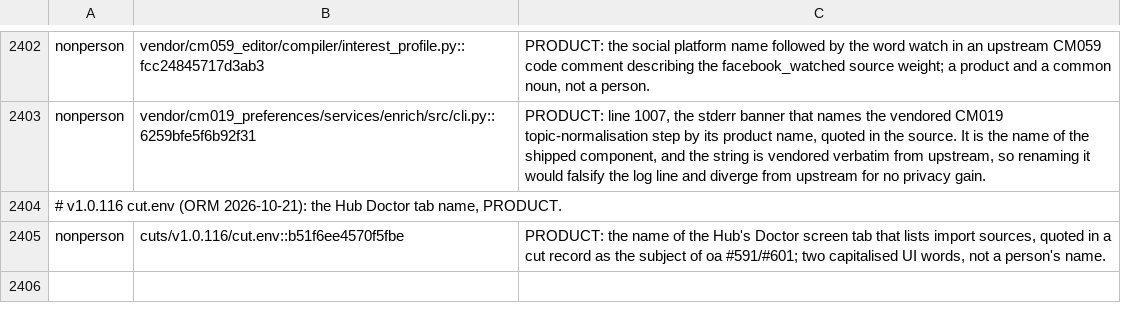
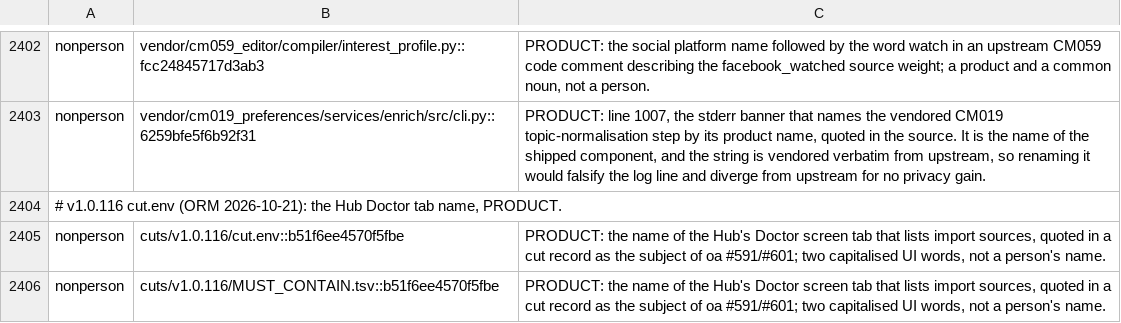
Before and after one commit to andygmassey/CM051-Home-Hub-Installer, a TSV file: .pii-name-registry.tsv, drawn as a sheet; only a part is shown, gaps mark what is left out.

```diff
--- a/.pii-name-registry.tsv
+++ b/.pii-name-registry.tsv
@@ -2405 +2405,2 @@ nonperson	vendor/cm019_preferences/services/enrich/src/cli.py::6259bfe5f6b92f31
 nonperson	cuts/v1.0.116/cut.env::b51f6ee4570f5fbe	PRODUCT: the name of the Hub's Doctor screen tab that lists import sources, quoted in a cut record as the subject of oa #591/#601; two capitalised UI words, not a person's name.
+nonperson	cuts/v1.0.116/MUST_CONTAIN.tsv::b51f6ee4570f5fbe	PRODUCT: the name of the Hub's Doctor screen tab that lists import sources, quoted in a cut record as the subject of oa #591/#601; two capitalised UI words, not a person's name.
```
Also changed, not shown: 4 other files.
